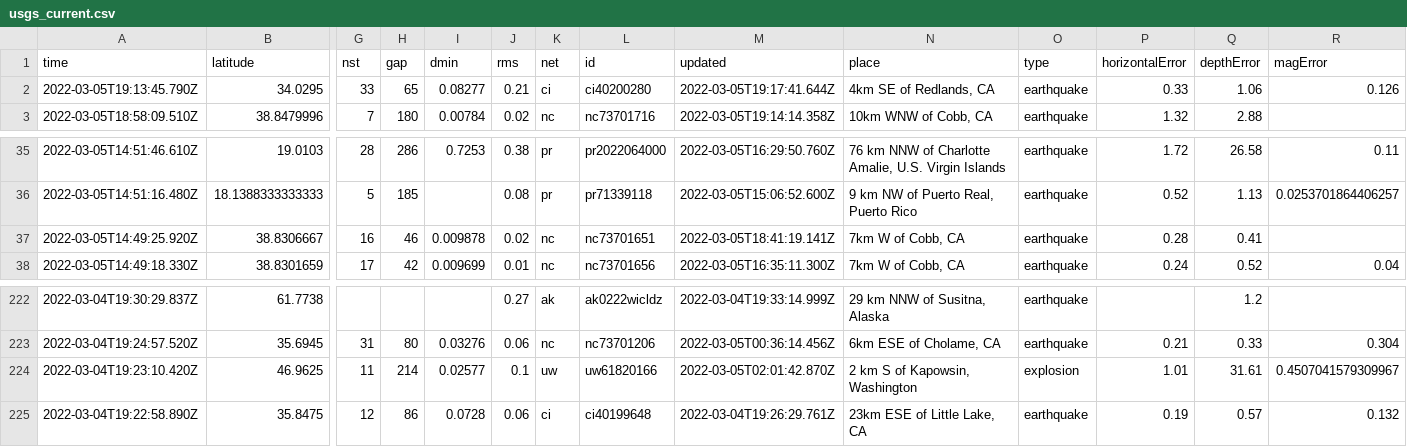
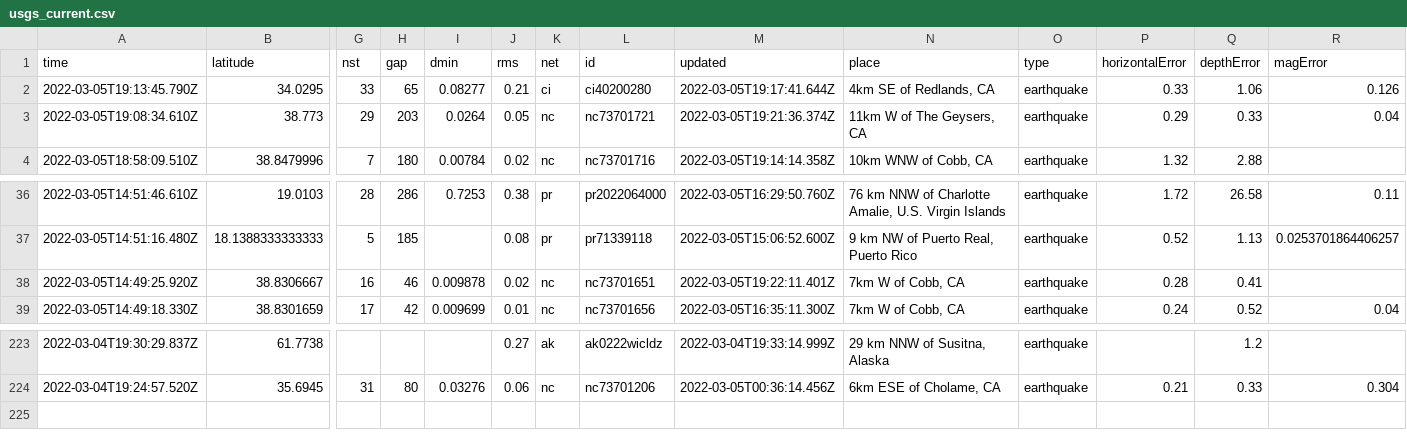
Before and after one commit to johnstont05/nicar22-github-actions, a CSV file: usgs_current.csv, drawn as a sheet; only a part is shown, gaps mark what is left out; removed rows and columns are numbered as before the commit, all else as after; rows hold the shown columns only; the diff names each change by its address in the sheet, - before the commit and + after, or states it on an @@ line.

```diff
--- a/usgs_current.csv
+++ b/usgs_current.csv
+row 3: 2022-03-05T19:08:34.610Z | 38.773 | 29 | 203 | 0.0264 | 0.05 | nc | nc73701721 | 2022-03-05T19:21:36.374Z | 11km W of The Geysers, CA | earthquake | 0.29 | 0.33 | 0.04
-M38 (updated): 2022-03-05T18:41:19.141Z
+M38 (updated): 2022-03-05T19:22:11.401Z
-row 224: 2022-03-04T19:23:10.420Z | 46.9625 | 11 | 214 | 0.02577 | 0.1 | uw | uw61820166 | 2022-03-05T02:01:42.870Z | 2 km S of Kapowsin, Washington | explosion | 1.01 | 31.61 | 0.4507041579309967
-row 225: 2022-03-04T19:22:58.890Z | 35.8475 | 12 | 86 | 0.0728 | 0.06 | ci | ci40199648 | 2022-03-04T19:26:29.761Z | 23km ESE of Little Lake, CA | earthquake | 0.19 | 0.57 | 0.132
```
Also changed, not shown: usgs_main.csv.
